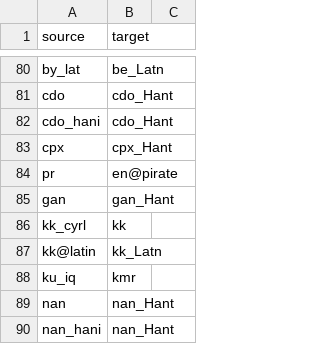
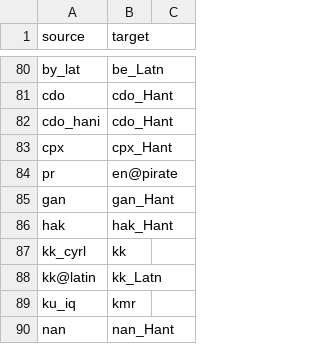
Before and after one commit to WeblateOrg/language-data, a CSV file: aliases.csv, drawn as a sheet; only a part is shown, gaps mark what is left out; the shorter side is filled out with more unchanged rows; the diff names each change by its address in the sheet, - before the commit and + after, or states it on an @@ line.

```diff
--- a/aliases.csv
+++ b/aliases.csv
+row 86: hak | hak_Hant
```
Also changed, not shown: 2 other files.
